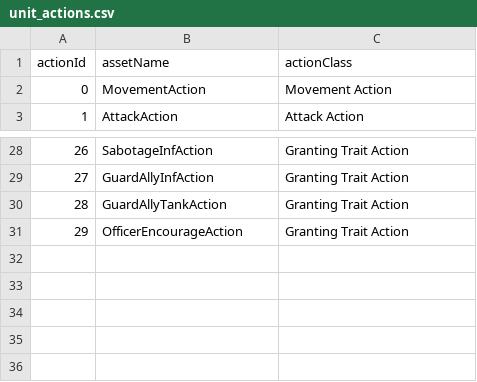
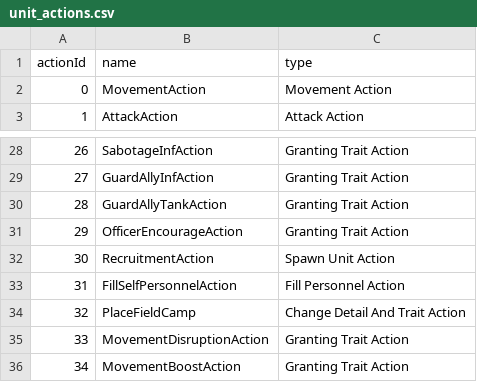
Before and after one commit to AlexMamontow/War-Pawns-Custom-Content-Documentation, a CSV file: docs/reference/unit_actions.csv, drawn as a sheet; only a part is shown, gaps mark what is left out.

```diff
--- a/docs/reference/unit_actions.csv
+++ b/docs/reference/unit_actions.csv
@@ -1,2 +1,2 @@
-actionId,assetName,actionClass
+actionId,name,type
 0,MovementAction,Movement Action
@@ -31 +31,6 @@ actionId,assetName,actionClass
 29,OfficerEncourageAction,Granting Trait Action
+30,RecruitmentAction,Spawn Unit Action
+31,FillSelfPersonnelAction,Fill Personnel Action
+32,PlaceFieldCamp,Change Detail And Trait Action
+33,MovementDisruptionAction,Granting Trait Action
+34,MovementBoostAction,Granting Trait Action
```
Also changed, not shown: docs/reference/traits.csv, 24 other files.
